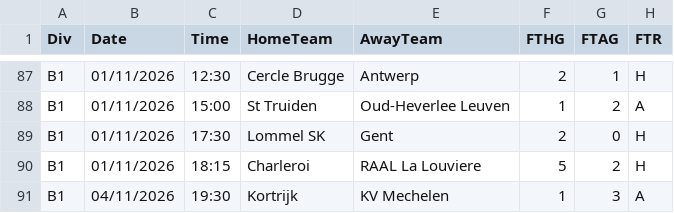
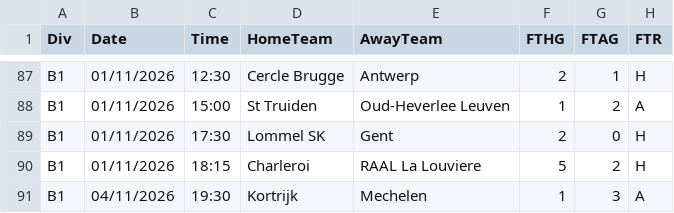
Before and after one commit to Engreb/MatchWise, a CSV file: engine/data/raw/2627_B1.csv, drawn as a sheet; only a part is shown, gaps mark what is left out; the diff names each change by its address in the sheet, - before the commit and + after, or states it on an @@ line.

```diff
--- a/engine/data/raw/2627_B1.csv
+++ b/engine/data/raw/2627_B1.csv
-E91 (AwayTeam): KV Mechelen
+E91 (AwayTeam): Mechelen
```
Also changed, not shown: engine/data/raw/2627_E1.csv, engine/data/raw/2627_E2.csv, 18 other files.
